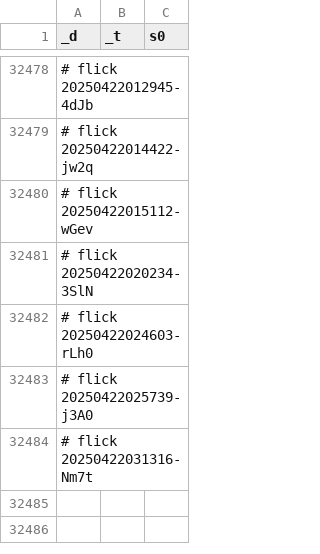
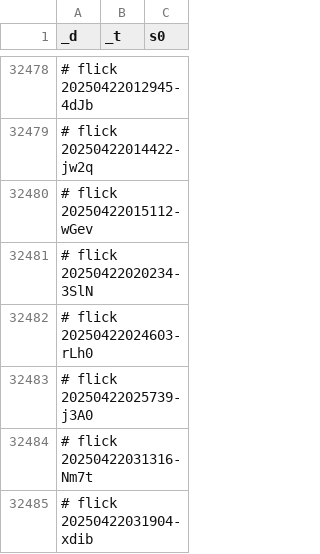
Before and after one commit to abikesa/diagnosis, a CSV file: kitabo/ensi/ukubona/donorcase/test3/assets/csv/don_esrd_s0_overall.csv, drawn as a sheet; only a part is shown, gaps mark what is left out.

Commit message:
kitabo/ensi/ukubona/donorcase/test3/assets/csv/don_esrd_s0_overall.csv

```diff
--- a/kitabo/ensi/ukubona/donorcase/test3/assets/csv/don_esrd_s0_overall.csv
+++ b/kitabo/ensi/ukubona/donorcase/test3/assets/csv/don_esrd_s0_overall.csv
@@ -32484 +32484,2 @@ _d,_t,s0
 # flick 20250422031316-Nm7t
+# flick 20250422031904-xdib
```
